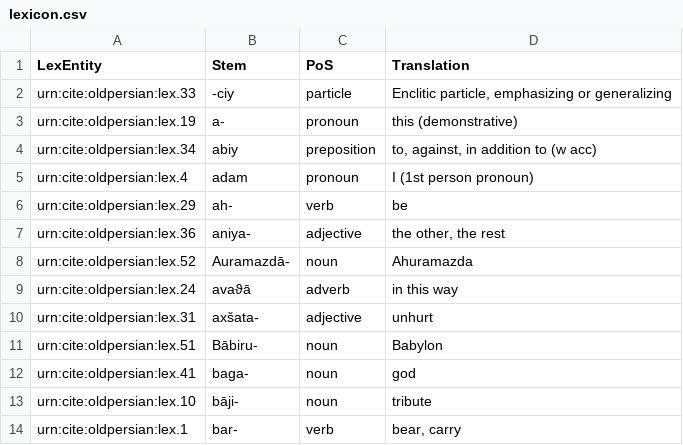
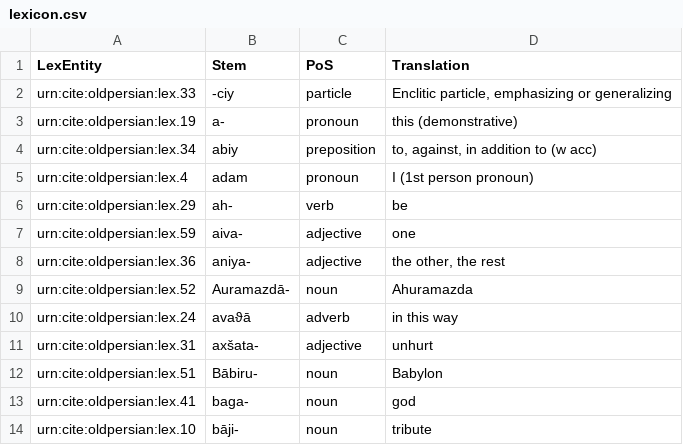
Before and after one commit to neelsmith/op, a CSV file: collections/lexicon.csv, drawn as a sheet; only a part is shown; the shorter side is filled out with more unchanged rows.

Commit message:
Update lexicon.csv

```diff
--- a/collections/lexicon.csv
+++ b/collections/lexicon.csv
@@ -6,2 +6,3 @@ urn:cite:oldpersian:lex.4,adam,pronoun,"I (1st person pronoun)"
 urn:cite:oldpersian:lex.29,ah-,verb,"be"
+urn:cite:oldpersian:lex.59,aiva-,adjective,"one"
 urn:cite:oldpersian:lex.36,aniya-,adjective,"the other, the rest"
```
